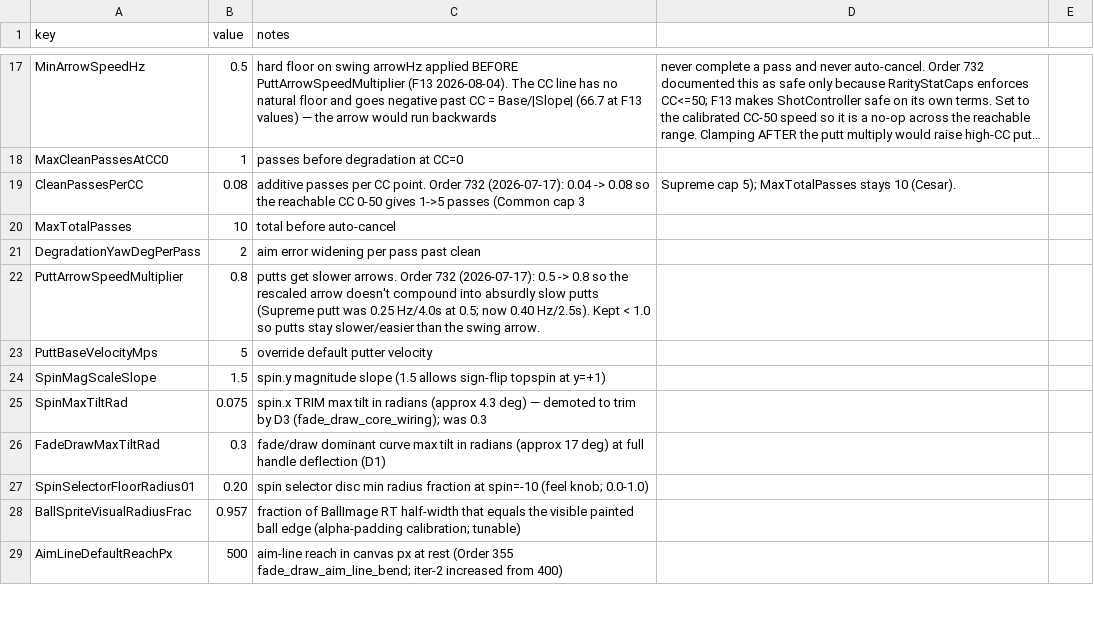
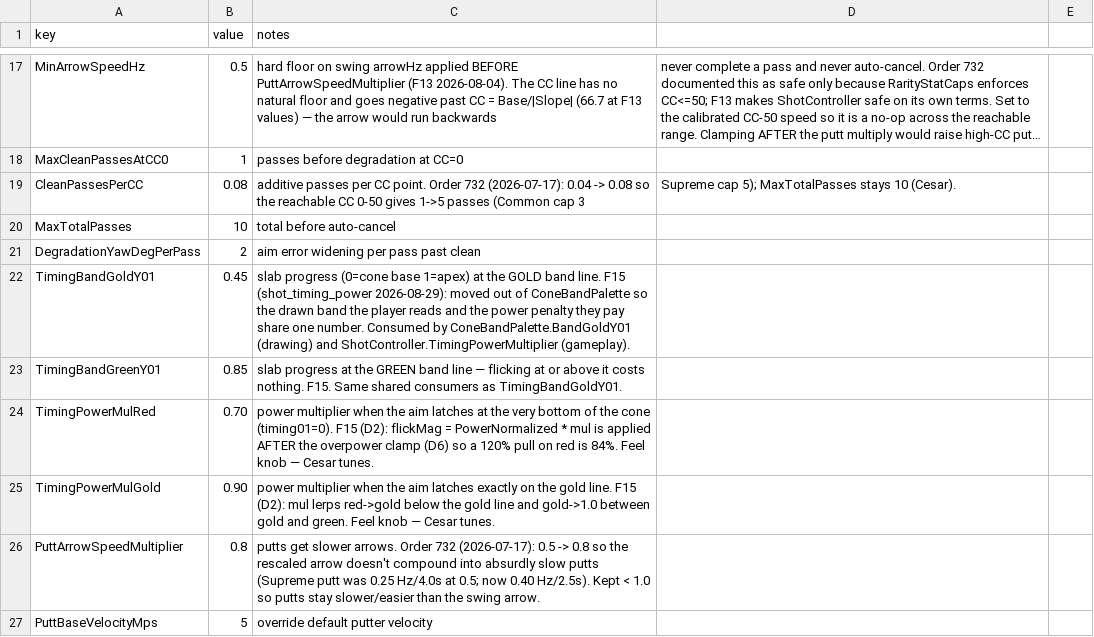
Before and after one commit to cesarguarinoni/Golfin-Redux, a CSV file: Assets/Resources/Gameplay/controls.csv, drawn as a sheet; only a part is shown, gaps mark what is left out; the shorter side is filled out with more unchanged rows; long unchanged cells end in …; the diff names each change by its address in the sheet, - before the commit and + after, or states it on an @@ line.

```diff
--- a/Assets/Resources/Gameplay/controls.csv
+++ b/Assets/Resources/Gameplay/controls.csv
+row 22: TimingBandGoldY01 | 0.45 | slab progress (0=cone base 1=apex) at the GOLD band line. F15 (shot_timing_power 2026-08-29): moved out of ConeBandPalette so the drawn band the player reads and the power penalty they pay share one number. Consumed by ConeBandPalette.BandGoldY01 (drawing) and ShotController.TimingPowerMultiplier (gameplay).
+row 23: TimingBandGreenY01 | 0.85 | slab progress at the GREEN band line — flicking at or above it costs nothing. F15. Same shared consumers as TimingBandGoldY01.
+row 24: TimingPowerMulRed | 0.70 | power multiplier when the aim latches at the very bottom of the cone (timing01=0). F15 (D2): flickMag = PowerNormalized * mul is applied AFTER the overpower clamp (D6) so a 120% pull on red is 84%. Feel knob — Cesar tunes.
+row 25: TimingPowerMulGold | 0.90 | power multiplier when the aim latches exactly on the gold line. F15 (D2): mul lerps red->gold below the gold line and gold->1.0 between gold and green. Feel knob — Cesar tunes.
```
Also changed, not shown: 11 other files.
